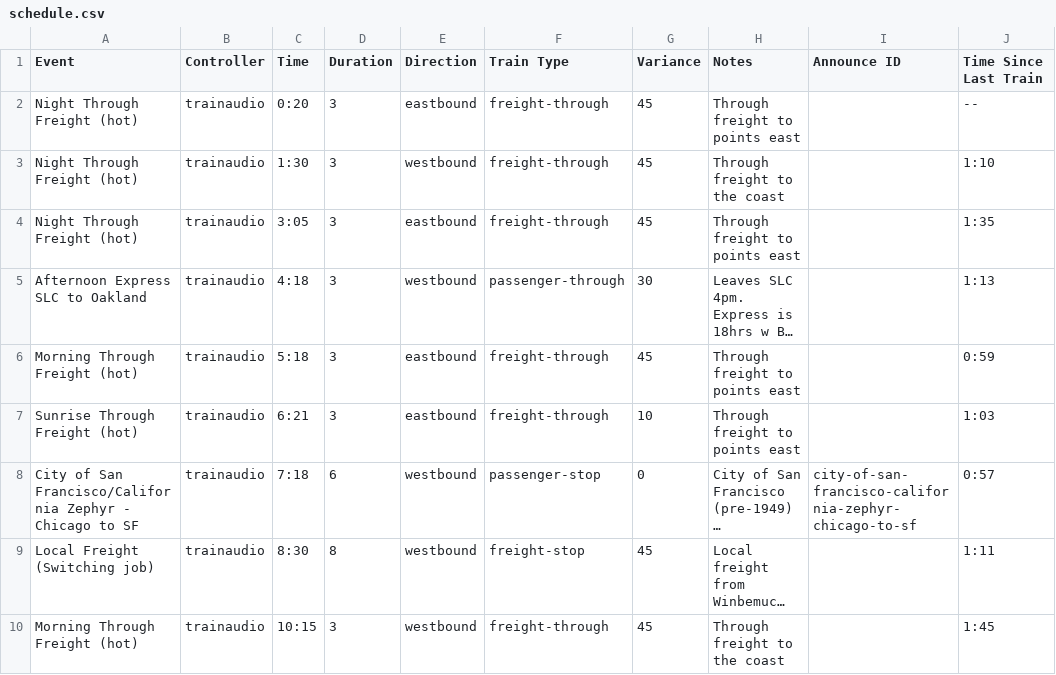
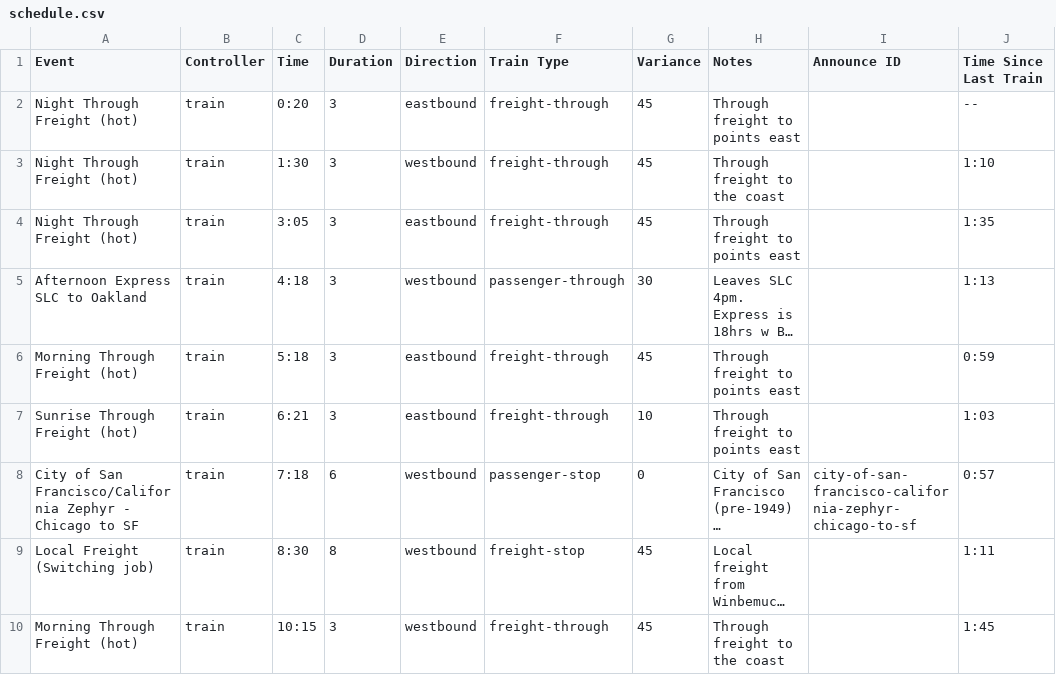
Before and after one commit to wmodes/blackrockstation, a CSV file: scheduler/data/schedule.csv, drawn as a sheet; only a part is shown; long unchanged cells end in …; the diff covers the shown part only; the diff names each change by its address in the sheet, - before the commit and + after, or states it on an @@ line.

Commit message:
Announce and Train subsystems working

```diff
--- a/scheduler/data/schedule.csv
+++ b/scheduler/data/schedule.csv
-B2:B10 (Controller): trainaudio
+B2:B10 (Controller): train
```
Also changed, not shown: 1 removed row and 8 edited cells elsewhere in this file, 56 other files.
